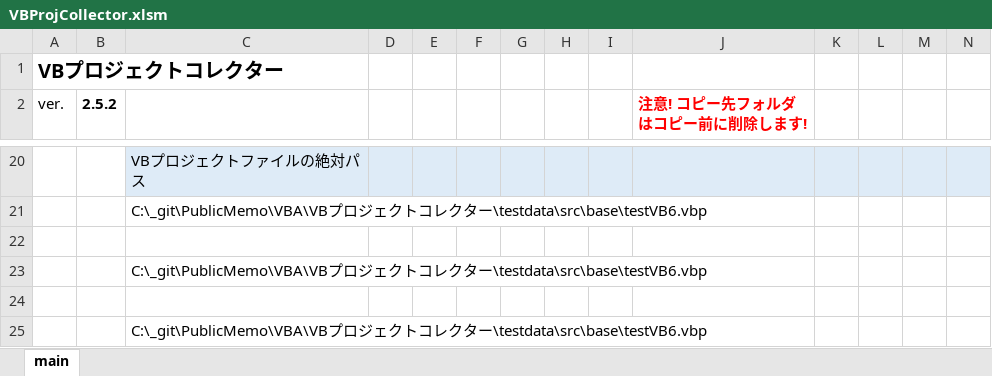
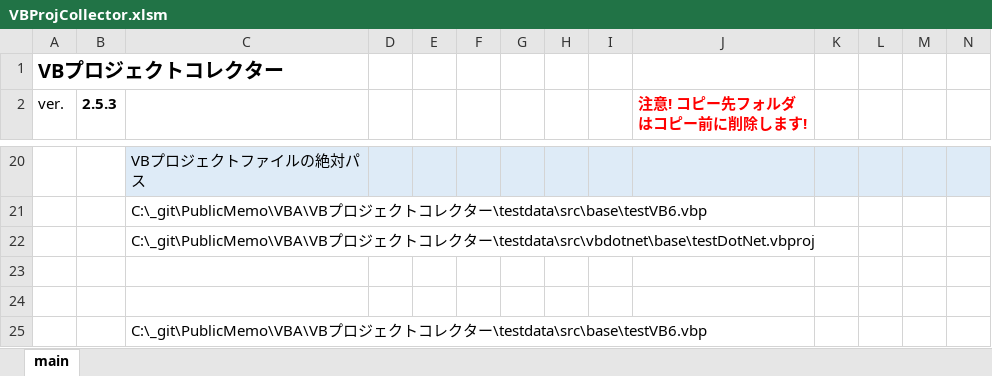
Before and after one commit to mtk57/PublicMemo, an Excel workbook: VBA/VBプロジェクトコレクター/VBProjCollector.xlsm, sheet main, drawn as a sheet; only a part is shown, gaps mark what is left out; values as stored, in another font and other column widths than the file's, no borders; charts and pictures not drawn; removed rows and columns are numbered as before the commit, all else as after; rows hold the shown columns only; the diff names each change by its address in the sheet, - before the commit and + after, or states it on an @@ line.

```diff
--- a/VBA/VBプロジェクトコレクター/VBProjCollector.xlsm (sheet main)
+++ b/VBA/VBプロジェクトコレクター/VBProjCollector.xlsm (sheet main)
-B2: 2.5.2
+B2: 2.5.3
+row 22:  |  | C:\_git\PublicMemo\VBA\VBプロジェクトコレクター\testdata\src\vbdotnet\base\testDotNet.vbproj
-row 23:  |  | C:\_git\PublicMemo\VBA\VBプロジェクトコレクター\testdata\src\base\testVB6.vbp
```
Also changed, not shown: 2 other files.
